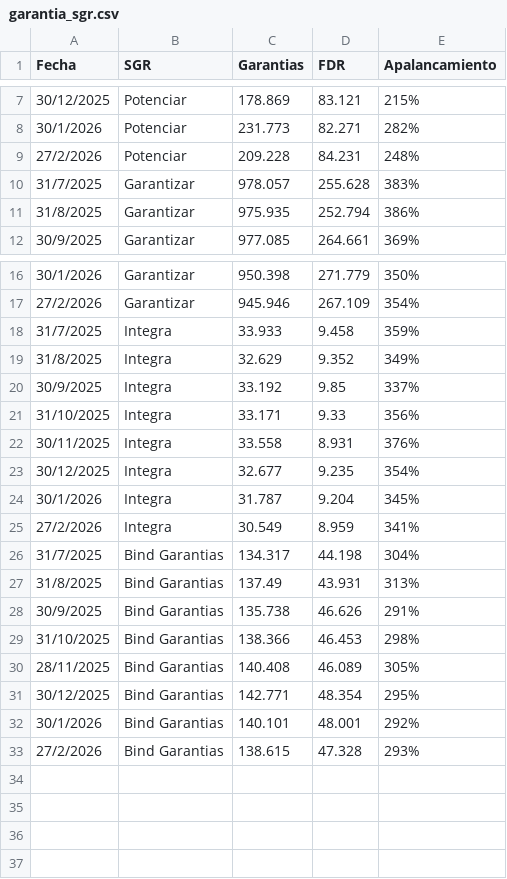
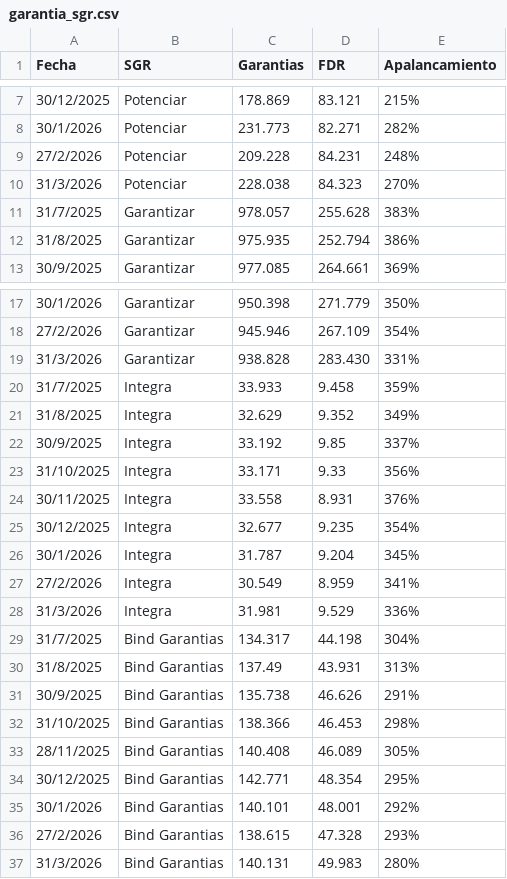
Before and after one commit to ramiellero/Caidas-de-deudas, a CSV file: garantia_sgr.csv, drawn as a sheet; only a part is shown, gaps mark what is left out.

```diff
--- a/garantia_sgr.csv
+++ b/garantia_sgr.csv
@@ -9,2 +9,3 @@ Fecha,SGR,Garantias,FDR,Apalancamiento
 27/2/2026,Potenciar,209.228,84.231,248%
+31/3/2026,Potenciar,228.038,84.323,270%
 31/7/2025,Garantizar,978.057,255.628,383%
@@ -17,2 +18,3 @@ Fecha,SGR,Garantias,FDR,Apalancamiento
 27/2/2026,Garantizar,945.946,267.109,354%
+31/3/2026,Garantizar,938.828,283.430,331%
 31/7/2025,Integra,33.933,9.458,359%
@@ -25,2 +27,3 @@ Fecha,SGR,Garantias,FDR,Apalancamiento
 27/2/2026,Integra,30.549,8.959,341%
+31/3/2026,Integra,31.981,9.529,336%
 31/7/2025,Bind Garantias,134.317,44.198,304%
@@ -33 +36,2 @@ Fecha,SGR,Garantias,FDR,Apalancamiento
 27/2/2026,Bind Garantias,138.615,47.328,293%
+31/3/2026,Bind Garantias,140.131,49.983,280%
```
Also changed, not shown: Total_sgr.csv, composicion_carteras.csv, 5 other files.
